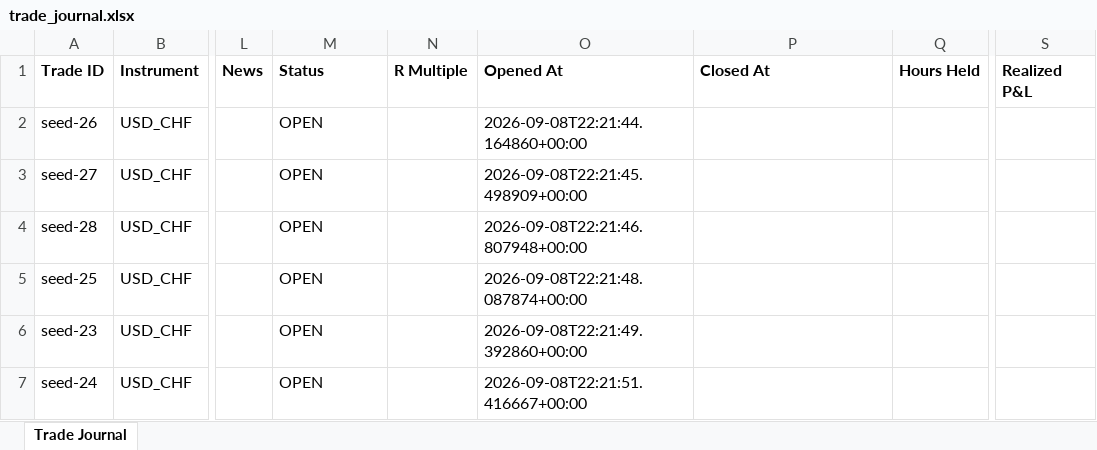
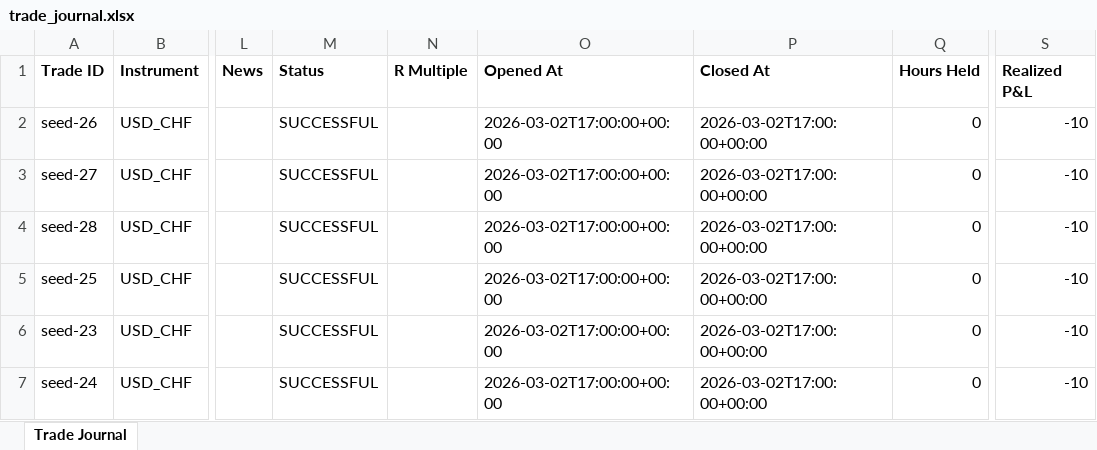
Before and after one commit to wxthesparthaaa/Claude-Trade-Agent, an Excel workbook: trade_journal.xlsx, sheet Trade Journal, drawn as a sheet; only a part is shown, gaps mark what is left out; values as stored, in another font and other column widths than the file's, no borders; the diff names each change by its address in the sheet, - before the commit and + after, or states it on an @@ line.

Commit message:
Update trade_journal.xlsx

```diff
--- a/trade_journal.xlsx (sheet Trade Journal)
+++ b/trade_journal.xlsx (sheet Trade Journal)
-M2:M7 (Status): OPEN
+M2:M7 (Status): SUCCESSFUL
-O2 (Opened At): 2026-09-08T22:21:44.164860+00:00
+O2 (Opened At): 2026-03-02T17:00:00+00:00
-P2:P7 (Closed At): (empty)
+P2:P7 (Closed At): 2026-03-02T17:00:00+00:00
-Q2:Q7 (Hours Held): (empty)
+Q2:Q7 (Hours Held): 0
-S2:S7 (Realized P&L): (empty)
+S2:S7 (Realized P&L): -10
-O3 (Opened At): 2026-09-08T22:21:45.498909+00:00
+O3 (Opened At): 2026-03-02T17:00:00+00:00
-O4 (Opened At): 2026-09-08T22:21:46.807948+00:00
+O4 (Opened At): 2026-03-02T17:00:00+00:00
-O5 (Opened At): 2026-09-08T22:21:48.087874+00:00
+O5 (Opened At): 2026-03-02T17:00:00+00:00
-O6 (Opened At): 2026-09-08T22:21:49.392860+00:00
+O6 (Opened At): 2026-03-02T17:00:00+00:00
-O7 (Opened At): 2026-09-08T22:21:51.416667+00:00
+O7 (Opened At): 2026-03-02T17:00:00+00:00
```
